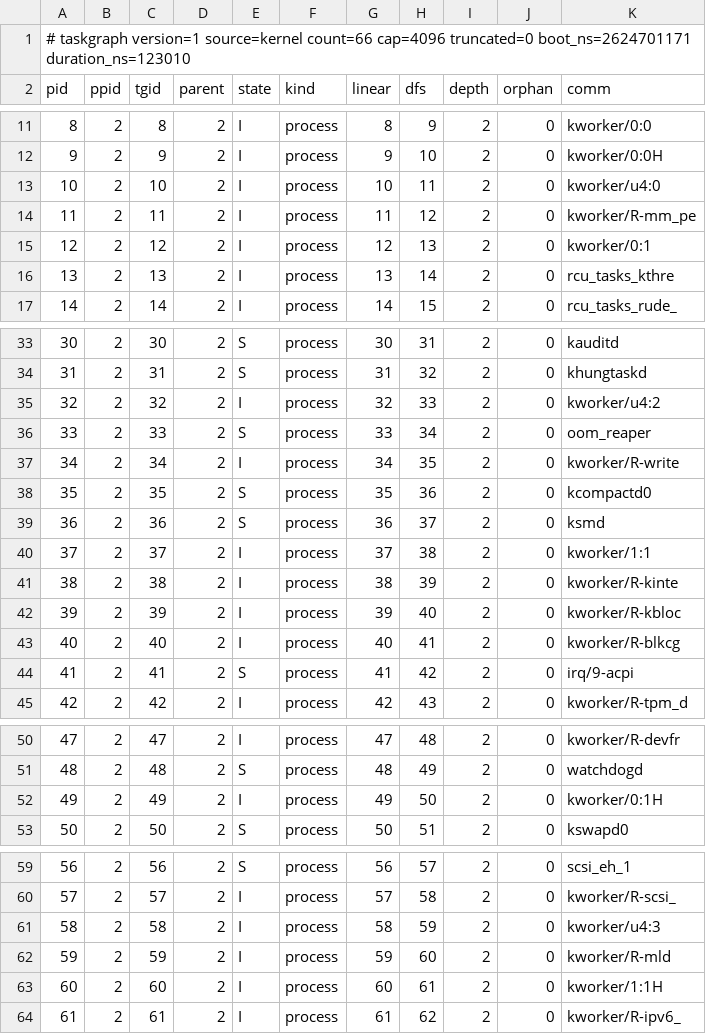
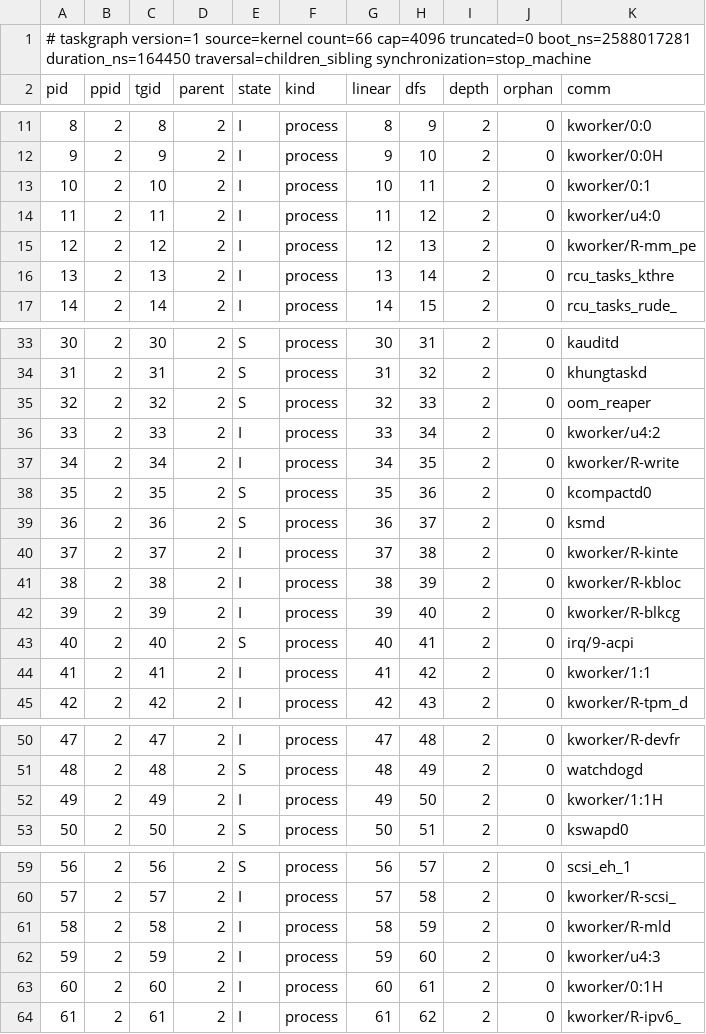
Before and after one commit to Temka0511/FCSA_302-IV-2-3-LINUX-Kernel-Module-For-Task-Information, a TSV file: docs/evidence/before.tsv, drawn as a sheet; only a part is shown, gaps mark what is left out; the diff covers the shown part only.

```diff
--- a/docs/evidence/before.tsv
+++ b/docs/evidence/before.tsv
@@ -1,2 +1,2 @@
-# taskgraph version=1 source=kernel count=66 cap=4096 truncated=0 boot_ns=2624701171 duration_ns=123010
+# taskgraph version=1 source=kernel count=66 cap=4096 truncated=0 boot_ns=2588017281 duration_ns=164450 traversal=children_sibling synchronization=stop_machine
 pid	ppid	tgid	parent	state	kind	linear	dfs	depth	orphan	comm
@@ -12,5 +12,5 @@ pid	ppid	tgid	parent	state	kind	linear	dfs	depth	orphan	comm
 9	2	9	2	I	process	9	10	2	0	kworker/0:0H
-10	2	10	2	I	process	10	11	2	0	kworker/u4:0
-11	2	11	2	I	process	11	12	2	0	kworker/R-mm_pe
-12	2	12	2	I	process	12	13	2	0	kworker/0:1
+10	2	10	2	I	process	10	11	2	0	kworker/0:1
+11	2	11	2	I	process	11	12	2	0	kworker/u4:0
+12	2	12	2	I	process	12	13	2	0	kworker/R-mm_pe
 13	2	13	2	I	process	13	14	2	0	rcu_tasks_kthre
@@ -34,4 +34,4 @@ pid	ppid	tgid	parent	state	kind	linear	dfs	depth	orphan	comm
 31	2	31	2	S	process	31	32	2	0	khungtaskd
-32	2	32	2	I	process	32	33	2	0	kworker/u4:2
-33	2	33	2	S	process	33	34	2	0	oom_reaper
+32	2	32	2	S	process	32	33	2	0	oom_reaper
+33	2	33	2	I	process	33	34	2	0	kworker/u4:2
 34	2	34	2	I	process	34	35	2	0	kworker/R-write
@@ -39,7 +39,7 @@ pid	ppid	tgid	parent	state	kind	linear	dfs	depth	orphan	comm
 36	2	36	2	S	process	36	37	2	0	ksmd
-37	2	37	2	I	process	37	38	2	0	kworker/1:1
-38	2	38	2	I	process	38	39	2	0	kworker/R-kinte
-39	2	39	2	I	process	39	40	2	0	kworker/R-kbloc
-40	2	40	2	I	process	40	41	2	0	kworker/R-blkcg
-41	2	41	2	S	process	41	42	2	0	irq/9-acpi
+37	2	37	2	I	process	37	38	2	0	kworker/R-kinte
+38	2	38	2	I	process	38	39	2	0	kworker/R-kbloc
+39	2	39	2	I	process	39	40	2	0	kworker/R-blkcg
+40	2	40	2	S	process	40	41	2	0	irq/9-acpi
+41	2	41	2	I	process	41	42	2	0	kworker/1:1
 42	2	42	2	I	process	42	43	2	0	kworker/R-tpm_d
@@ -51,3 +51,3 @@ pid	ppid	tgid	parent	state	kind	linear	dfs	depth	orphan	comm
 48	2	48	2	S	process	48	49	2	0	watchdogd
-49	2	49	2	I	process	49	50	2	0	kworker/0:1H
+49	2	49	2	I	process	49	50	2	0	kworker/1:1H
 50	2	50	2	S	process	50	51	2	0	kswapd0
@@ -60,5 +60,5 @@ pid	ppid	tgid	parent	state	kind	linear	dfs	depth	orphan	comm
 57	2	57	2	I	process	57	58	2	0	kworker/R-scsi_
-58	2	58	2	I	process	58	59	2	0	kworker/u4:3
-59	2	59	2	I	process	59	60	2	0	kworker/R-mld
-60	2	60	2	I	process	60	61	2	0	kworker/1:1H
+58	2	58	2	I	process	58	59	2	0	kworker/R-mld
+59	2	59	2	I	process	59	60	2	0	kworker/u4:3
+60	2	60	2	I	process	60	61	2	0	kworker/0:1H
 61	2	61	2	I	process	61	62	2	0	kworker/R-ipv6_
```
Also changed, not shown: 2 edited cells elsewhere in this file, docs/evidence/after.tsv, docs/evidence/capped.tsv, 30 other files.
